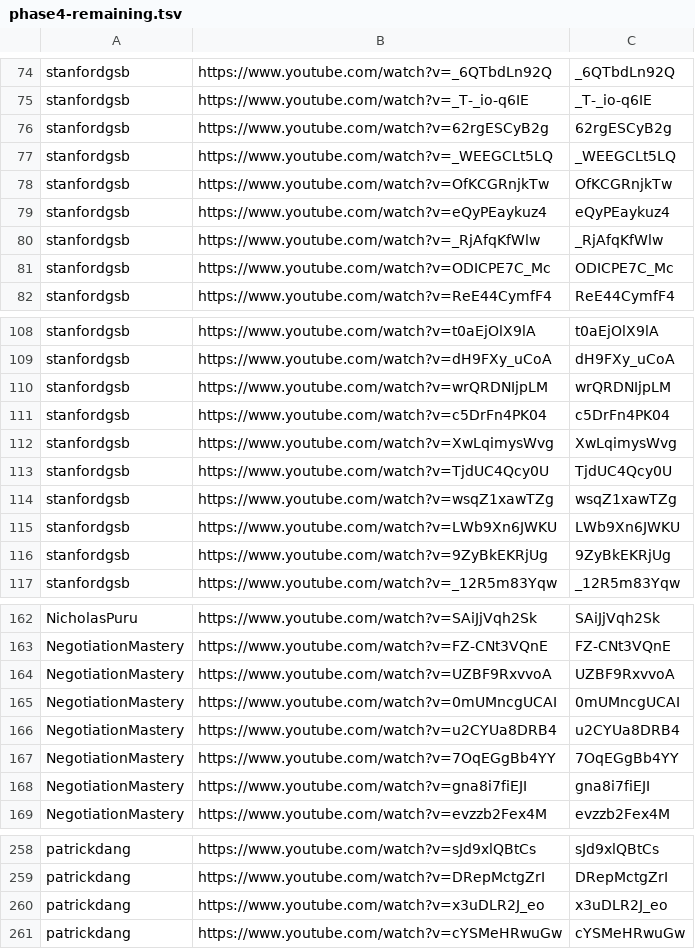
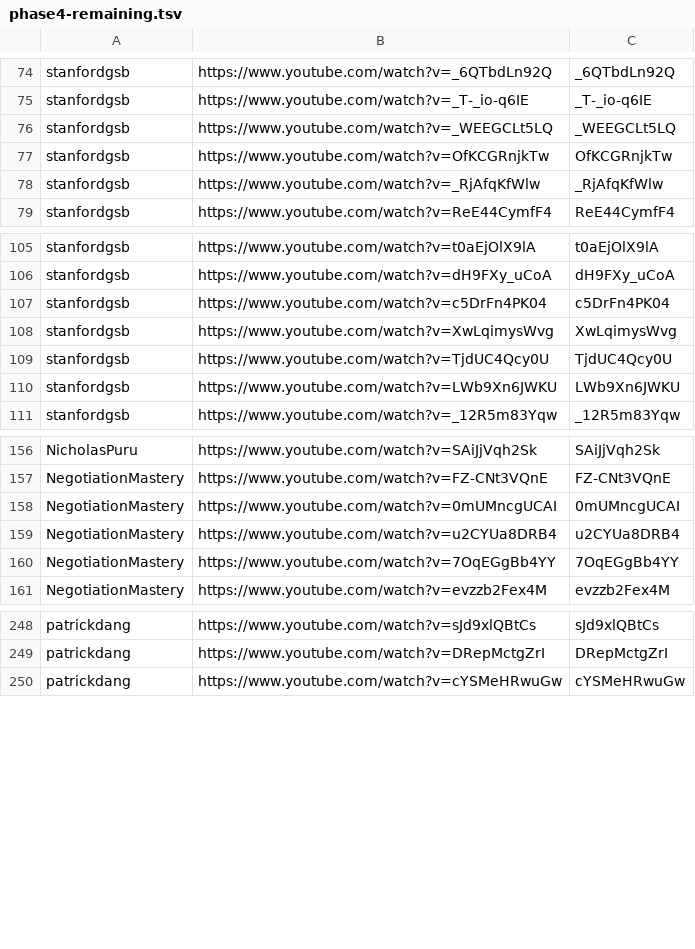
Before and after one commit to tech-nirmata/yt-deep-knowledge-distributed, a TSV file: queue/phase4-remaining.tsv, drawn as a sheet; only a part is shown, gaps mark what is left out; the diff covers the shown part only.

Commit message:
harvest: queue refresh 2026-05-31T21:58Z

```diff
--- a/queue/phase4-remaining.tsv
+++ b/queue/phase4-remaining.tsv
@@ -75,8 +75,5 @@ stanfordgsb	https://www.youtube.com/watch?v=_6QTbdLn92Q	_6QTbdLn92Q
 stanfordgsb	https://www.youtube.com/watch?v=_T-_io-q6IE	_T-_io-q6IE
-stanfordgsb	https://www.youtube.com/watch?v=62rgESCyB2g	62rgESCyB2g
 stanfordgsb	https://www.youtube.com/watch?v=_WEEGCLt5LQ	_WEEGCLt5LQ
 stanfordgsb	https://www.youtube.com/watch?v=OfKCGRnjkTw	OfKCGRnjkTw
-stanfordgsb	https://www.youtube.com/watch?v=eQyPEaykuz4	eQyPEaykuz4
 stanfordgsb	https://www.youtube.com/watch?v=_RjAfqKfWlw	_RjAfqKfWlw
-stanfordgsb	https://www.youtube.com/watch?v=ODICPE7C_Mc	ODICPE7C_Mc
 stanfordgsb	https://www.youtube.com/watch?v=ReE44CymfF4	ReE44CymfF4
@@ -109,3 +106,2 @@ stanfordgsb	https://www.youtube.com/watch?v=t0aEjOlX9lA	t0aEjOlX9lA
 stanfordgsb	https://www.youtube.com/watch?v=dH9FXy_uCoA	dH9FXy_uCoA
-stanfordgsb	https://www.youtube.com/watch?v=wrQRDNIjpLM	wrQRDNIjpLM
 stanfordgsb	https://www.youtube.com/watch?v=c5DrFn4PK04	c5DrFn4PK04
@@ -113,5 +109,3 @@ stanfordgsb	https://www.youtube.com/watch?v=XwLqimysWvg	XwLqimysWvg
 stanfordgsb	https://www.youtube.com/watch?v=TjdUC4Qcy0U	TjdUC4Qcy0U
-stanfordgsb	https://www.youtube.com/watch?v=wsqZ1xawTZg	wsqZ1xawTZg
 stanfordgsb	https://www.youtube.com/watch?v=LWb9Xn6JWKU	LWb9Xn6JWKU
-stanfordgsb	https://www.youtube.com/watch?v=9ZyBkEKRjUg	9ZyBkEKRjUg
 stanfordgsb	https://www.youtube.com/watch?v=_12R5m83Yqw	_12R5m83Yqw
@@ -163,3 +157,2 @@ NicholasPuru	https://www.youtube.com/watch?v=SAiJjVqh2Sk	SAiJjVqh2Sk
 NegotiationMastery	https://www.youtube.com/watch?v=FZ-CNt3VQnE	FZ-CNt3VQnE
-NegotiationMastery	https://www.youtube.com/watch?v=UZBF9RxvvoA	UZBF9RxvvoA
 NegotiationMastery	https://www.youtube.com/watch?v=0mUMncgUCAI	0mUMncgUCAI
@@ -167,3 +160,2 @@ NegotiationMastery	https://www.youtube.com/watch?v=u2CYUa8DRB4	u2CYUa8DRB4
 NegotiationMastery	https://www.youtube.com/watch?v=7OqEGgBb4YY	7OqEGgBb4YY
-NegotiationMastery	https://www.youtube.com/watch?v=gna8i7fiEJI	gna8i7fiEJI
 NegotiationMastery	https://www.youtube.com/watch?v=evzzb2Fex4M	evzzb2Fex4M
@@ -259,3 +249,2 @@ patrickdang	https://www.youtube.com/watch?v=sJd9xlQBtCs	sJd9xlQBtCs
 patrickdang	https://www.youtube.com/watch?v=DRepMctgZrI	DRepMctgZrI
-patrickdang	https://www.youtube.com/watch?v=x3uDLR2J_eo	x3uDLR2J_eo
 patrickdang	https://www.youtube.com/watch?v=cYSMeHRwuGw	cYSMeHRwuGw
```
Also changed, not shown: 2 removed rows elsewhere in this file.
